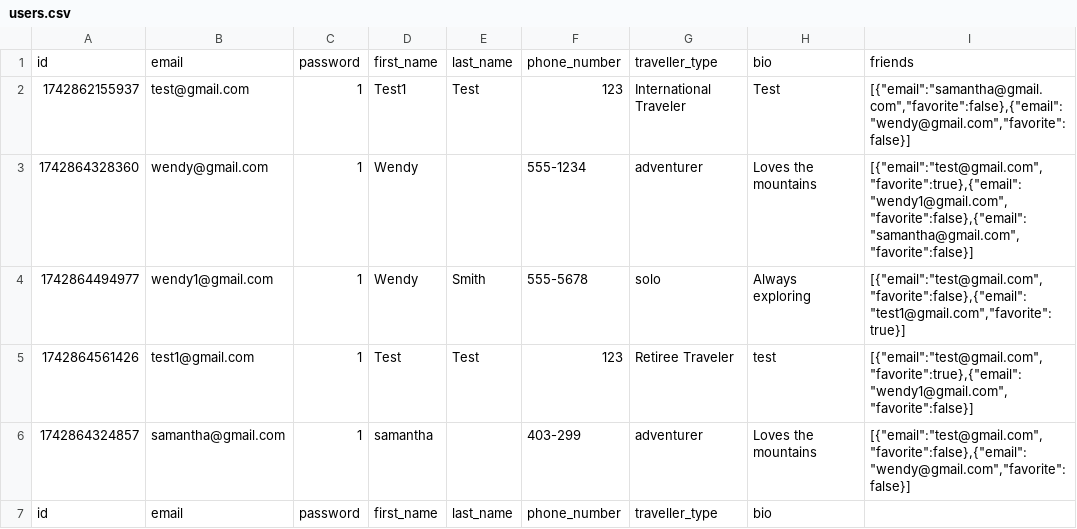
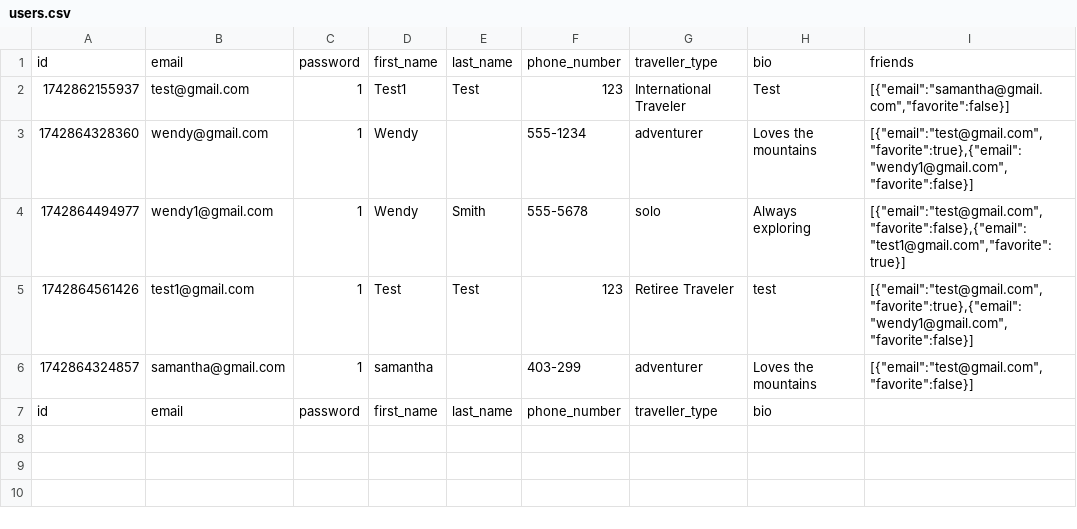
Before and after one commit to fion-lei/roamio, a CSV file: backend/data/users.csv, drawn as a sheet.

```diff
--- a/backend/data/users.csv
+++ b/backend/data/users.csv
@@ -1,7 +1,7 @@
 id,email,password,first_name,last_name,phone_number,traveller_type,bio,friends
-1742862155937,test@gmail.com,1,Test1,Test,123,International Traveler,Test,"[{""email"":""samantha@gmail.com"",""favorite"":false},{""email"":""wendy@gmail.com"",""favorite"":false}]"
-1742864328360,wendy@gmail.com,1,Wendy,,555-1234,adventurer,Loves the mountains,"[{""email"":""test@gmail.com"",""favorite"":true},{""email"":""wendy1@gmail.com"",""favorite"":false},{""email"":""samantha@gmail.com"",""favorite"":false}]"
+1742862155937,test@gmail.com,1,Test1,Test,123,International Traveler,Test,"[{""email"":""samantha@gmail.com"",""favorite"":false}]"
+1742864328360,wendy@gmail.com,1,Wendy,,555-1234,adventurer,Loves the mountains,"[{""email"":""test@gmail.com"",""favorite"":true},{""email"":""wendy1@gmail.com"",""favorite"":false}]"
 1742864494977,wendy1@gmail.com,1,Wendy,Smith,555-5678,solo,Always exploring,"[{""email"":""test@gmail.com"",""favorite"":false},{""email"":""test1@gmail.com"",""favorite"":true}]"
 1742864561426,test1@gmail.com,1,Test,Test,123,Retiree Traveler,test,"[{""email"":""test@gmail.com"",""favorite"":true},{""email"":""wendy1@gmail.com"",""favorite"":false}]"
-1742864324857,samantha@gmail.com,1,samantha,,403-299,adventurer,Loves the mountains,"[{""email"":""test@gmail.com"",""favorite"":false},{""email"":""wendy@gmail.com"",""favorite"":false}]"
+1742864324857,samantha@gmail.com,1,samantha,,403-299,adventurer,Loves the mountains,"[{""email"":""test@gmail.com"",""favorite"":false}]"
 id,email,password,first_name,last_name,phone_number,traveller_type,bio,
```
Also changed, not shown: backend/data/events.csv, backend/data/itineraries.csv, 2 other files.
